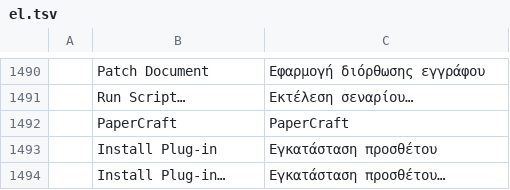
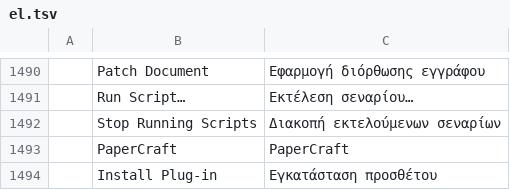
Before and after one commit to lehni/vectorcraft, a TSV file: crates/ui-egui/src/i18n/el.tsv, drawn as a sheet; only a part is shown, gaps mark what is left out; the shorter side is filled out with more unchanged rows; the diff names each change by its address in the sheet, - before the commit and + after, or states it on an @@ line.

```diff
--- a/crates/ui-egui/src/i18n/el.tsv
+++ b/crates/ui-egui/src/i18n/el.tsv
+row 1492:  | Stop Running Scripts | Διακοπή εκτελούμενων σεναρίων
```
Also changed, not shown: crates/ui-egui/src/i18n/bg.tsv, crates/ui-egui/src/i18n/fi.tsv, 31 other files.
